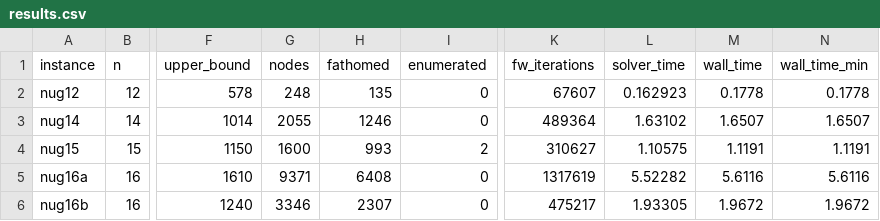
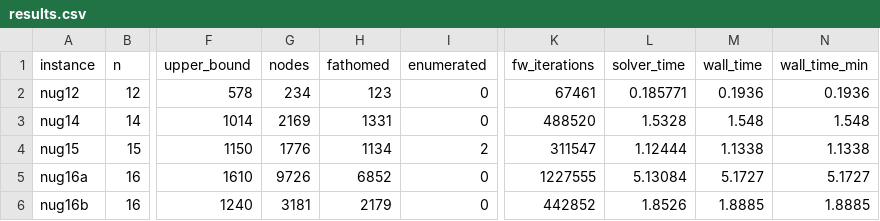
Before and after one commit to natebrix/qap, a CSV file: bench/reference/results.csv, drawn as a sheet; only a part is shown, gaps mark what is left out; the diff covers the shown part only; the diff names each change by its address in the sheet, - before the commit and + after, or states it on an @@ line.

```diff
--- a/bench/reference/results.csv
+++ b/bench/reference/results.csv
-G2 (nodes): 248
+G2 (nodes): 234
-H2 (fathomed): 135
+H2 (fathomed): 123
-K2 (fw_iterations): 67607
+K2 (fw_iterations): 67461
-L2 (solver_time): 0.162923
+L2 (solver_time): 0.185771
-M2 (wall_time): 0.1778
+M2 (wall_time): 0.1936
-N2 (wall_time_min): 0.1778
+N2 (wall_time_min): 0.1936
-G3 (nodes): 2055
+G3 (nodes): 2169
-H3 (fathomed): 1246
+H3 (fathomed): 1331
-K3 (fw_iterations): 489364
+K3 (fw_iterations): 488520
-L3 (solver_time): 1.63102
+L3 (solver_time): 1.5328
-M3 (wall_time): 1.6507
+M3 (wall_time): 1.548
-N3 (wall_time_min): 1.6507
+N3 (wall_time_min): 1.548
-G4 (nodes): 1600
+G4 (nodes): 1776
-H4 (fathomed): 993
+H4 (fathomed): 1134
-K4 (fw_iterations): 310627
+K4 (fw_iterations): 311547
-L4 (solver_time): 1.10575
+L4 (solver_time): 1.12444
-M4 (wall_time): 1.1191
+M4 (wall_time): 1.1338
-N4 (wall_time_min): 1.1191
+N4 (wall_time_min): 1.1338
-G5 (nodes): 9371
+G5 (nodes): 9726
-H5 (fathomed): 6408
+H5 (fathomed): 6852
-K5 (fw_iterations): 1317619
+K5 (fw_iterations): 1227555
-L5 (solver_time): 5.52282
+L5 (solver_time): 5.13084
-M5 (wall_time): 5.6116
+M5 (wall_time): 5.1727
-N5 (wall_time_min): 5.6116
+N5 (wall_time_min): 5.1727
-G6 (nodes): 3346
+G6 (nodes): 3181
-H6 (fathomed): 2307
+H6 (fathomed): 2179
-K6 (fw_iterations): 475217
+K6 (fw_iterations): 442852
-L6 (solver_time): 1.93305
+L6 (solver_time): 1.8526
-M6 (wall_time): 1.9672
+M6 (wall_time): 1.8885
-N6 (wall_time_min): 1.9672
+N6 (wall_time_min): 1.8885
```
Also changed, not shown: 88 edited cells elsewhere in this file, bench/LOG.csv, 1 other file.
